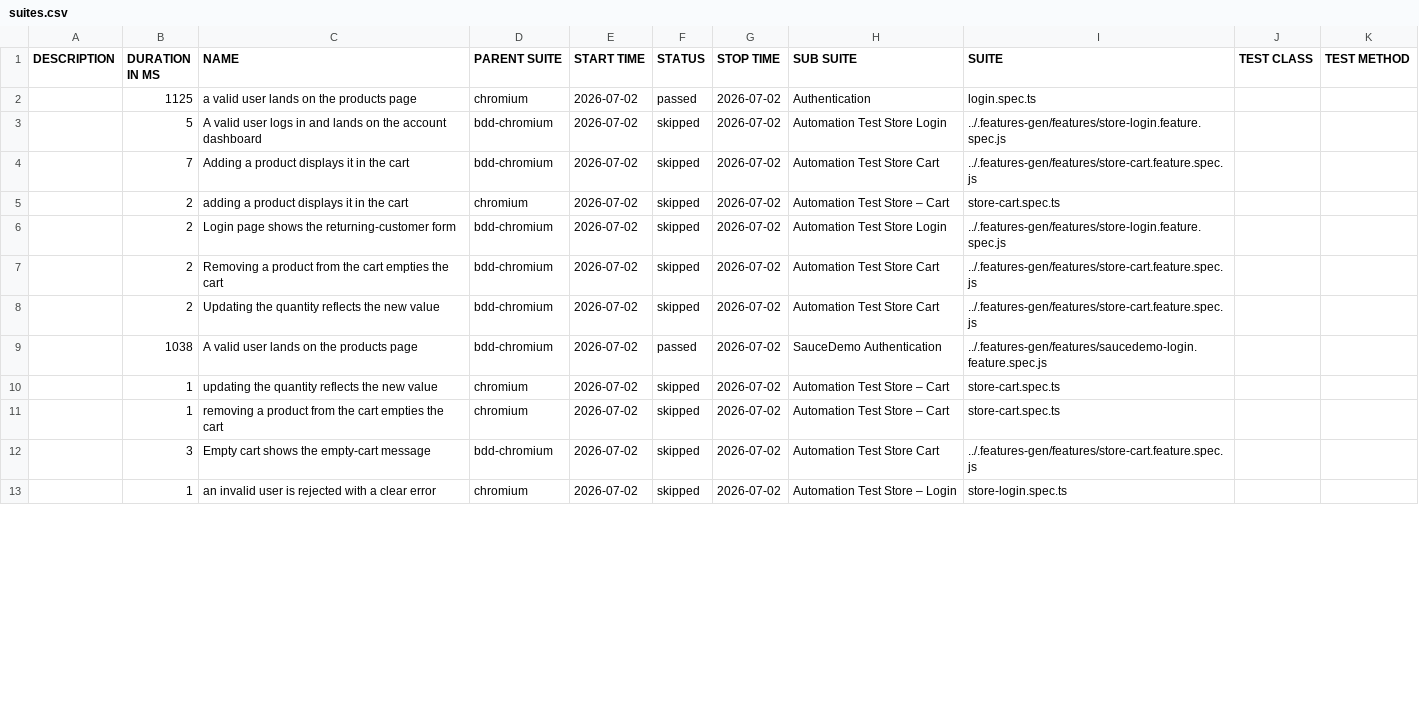
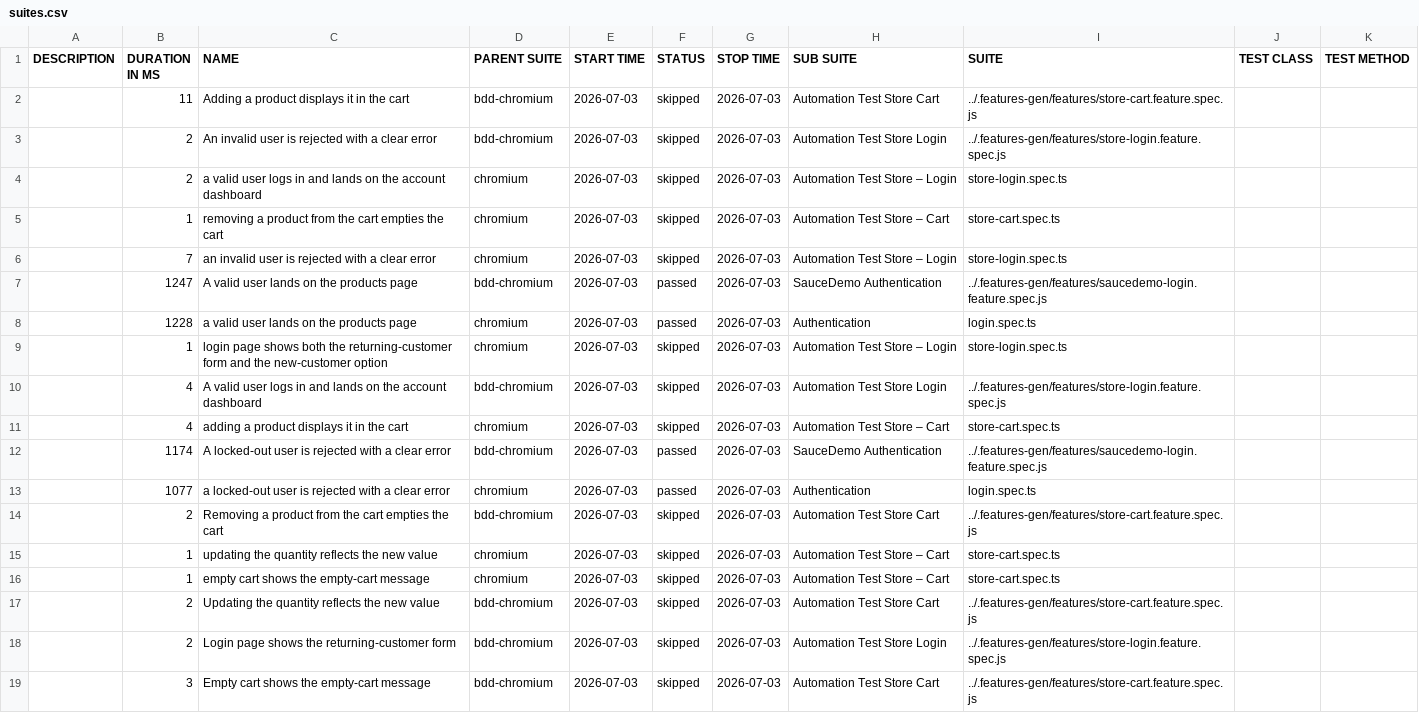
Before and after one commit to Cacheater/playwright-e2e-framework, a CSV file: data/suites.csv, drawn as a sheet; only a part is shown; the diff covers the shown part only.

```diff
--- a/data/suites.csv
+++ b/data/suites.csv
@@ -1,13 +1,19 @@
 "DESCRIPTION","DURATION IN MS","NAME","PARENT SUITE","START TIME","STATUS","STOP TIME","SUB SUITE","SUITE","TEST CLASS","TEST METHOD"
-"","1125","a valid user lands on the products page","chromium","2026-07-02","passed","2026-07-02","Authentication","login.spec.ts","",""
-"","5","A valid user logs in and lands on the account dashboard","bdd-chromium","2026-07-02","skipped","2026-07-02","Automation Test Store Login","../.features-gen/features/store-login.feature.spec.js","",""
-"","7","Adding a product displays it in the cart","bdd-chromium","2026-07-02","skipped","2026-07-02","Automation Test Store Cart","../.features-gen/features/store-cart.feature.spec.js","",""
-"","2","adding a product displays it in the cart","chromium","2026-07-02","skipped","2026-07-02","Automation Test Store – Cart","store-cart.spec.ts","",""
-"","2","Login page shows the returning-customer form","bdd-chromium","2026-07-02","skipped","2026-07-02","Automation Test Store Login","../.features-gen/features/store-login.feature.spec.js","",""
-"","2","Removing a product from the cart empties the cart","bdd-chromium","2026-07-02","skipped","2026-07-02","Automation Test Store Cart","../.features-gen/features/store-cart.feature.spec.js","",""
-"","2","Updating the quantity reflects the new value","bdd-chromium","2026-07-02","skipped","2026-07-02","Automation Test Store Cart","../.features-gen/features/store-cart.feature.spec.js","",""
-"","1038","A valid user lands on the products page","bdd-chromium","2026-07-02","passed","2026-07-02","SauceDemo Authentication","../.features-gen/features/saucedemo-login.feature.spec.js","",""
-"","1","updating the quantity reflects the new value","chromium","2026-07-02","skipped","2026-07-02","Automation Test Store – Cart","store-cart.spec.ts","",""
-"","1","removing a product from the cart empties the cart","chromium","2026-07-02","skipped","2026-07-02","Automation Test Store – Cart","store-cart.spec.ts","",""
-"","3","Empty cart shows the empty-cart message","bdd-chromium","2026-07-02","skipped","2026-07-02","Automation Test Store Cart","../.features-gen/features/store-cart.feature.spec.js","",""
-"","1","an invalid user is rejected with a clear error","chromium","2026-07-02","skipped","2026-07-02","Automation Test Store – Login","store-login.spec.ts","",""
+"","11","Adding a product displays it in the cart","bdd-chromium","2026-07-03","skipped","2026-07-03","Automation Test Store Cart","../.features-gen/features/store-cart.feature.spec.js","",""
+"","2","An invalid user is rejected with a clear error","bdd-chromium","2026-07-03","skipped","2026-07-03","Automation Test Store Login","../.features-gen/features/store-login.feature.spec.js","",""
+"","2","a valid user logs in and lands on the account dashboard","chromium","2026-07-03","skipped","2026-07-03","Automation Test Store – Login","store-login.spec.ts","",""
+"","1","removing a product from the cart empties the cart","chromium","2026-07-03","skipped","2026-07-03","Automation Test Store – Cart","store-cart.spec.ts","",""
+"","7","an invalid user is rejected with a clear error","chromium","2026-07-03","skipped","2026-07-03","Automation Test Store – Login","store-login.spec.ts","",""
+"","1247","A valid user lands on the products page","bdd-chromium","2026-07-03","passed","2026-07-03","SauceDemo Authentication","../.features-gen/features/saucedemo-login.feature.spec.js","",""
+"","1228","a valid user lands on the products page","chromium","2026-07-03","passed","2026-07-03","Authentication","login.spec.ts","",""
+"","1","login page shows both the returning-customer form and the new-customer option","chromium","2026-07-03","skipped","2026-07-03","Automation Test Store – Login","store-login.spec.ts","",""
+"","4","A valid user logs in and lands on the account dashboard","bdd-chromium","2026-07-03","skipped","2026-07-03","Automation Test Store Login","../.features-gen/features/store-login.feature.spec.js","",""
+"","4","adding a product displays it in the cart","chromium","2026-07-03","skipped","2026-07-03","Automation Test Store – Cart","store-cart.spec.ts","",""
+"","1174","A locked-out user is rejected with a clear error","bdd-chromium","2026-07-03","passed","2026-07-03","SauceDemo Authentication","../.features-gen/features/saucedemo-login.feature.spec.js","",""
+"","1077","a locked-out user is rejected with a clear error","chromium","2026-07-03","passed","2026-07-03","Authentication","login.spec.ts","",""
+"","2","Removing a product from the cart empties the cart","bdd-chromium","2026-07-03","skipped","2026-07-03","Automation Test Store Cart","../.features-gen/features/store-cart.feature.spec.js","",""
+"","1","updating the quantity reflects the new value","chromium","2026-07-03","skipped","2026-07-03","Automation Test Store – Cart","store-cart.spec.ts","",""
+"","1","empty cart shows the empty-cart message","chromium","2026-07-03","skipped","2026-07-03","Automation Test Store – Cart","store-cart.spec.ts","",""
+"","2","Updating the quantity reflects the new value","bdd-chromium","2026-07-03","skipped","2026-07-03","Automation Test Store Cart","../.features-gen/features/store-cart.feature.spec.js","",""
+"","2","Login page shows the returning-customer form","bdd-chromium","2026-07-03","skipped","2026-07-03","Automation Test Store Login","../.features-gen/features/store-login.feature.spec.js","",""
+"","3","Empty cart shows the empty-cart message","bdd-chromium","2026-07-03","skipped","2026-07-03","Automation Test Store Cart","../.features-gen/features/store-cart.feature.spec.js","",""
```
Also changed, not shown: 6 removed rows elsewhere in this file, 50 other files.
